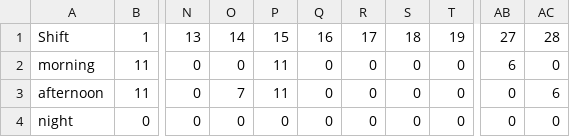
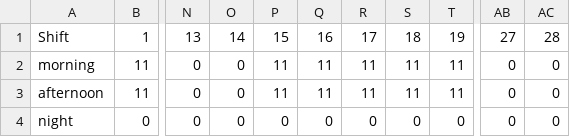
Before and after one commit to lucascppessoa/FloridaAed202502, a CSV file: moto.csv, drawn as a sheet; only a part is shown, gaps mark what is left out; the diff names each change by its address in the sheet, - before the commit and + after, or states it on an @@ line.

```diff
--- a/moto.csv
+++ b/moto.csv
-Q2:Q3: 0
+Q2:Q3: 11
-R2:R3: 0
+R2:R3: 11
-S2:S3: 0
+S2:S3: 11
-T2:T3: 0
+T2:T3: 11
-AB2: 6
+AB2: 0
-O3: 7
+O3: 0
-AC3: 6
+AC3: 0
```
Also changed, not shown: adv.csv, bas.csv, 3 other files.
